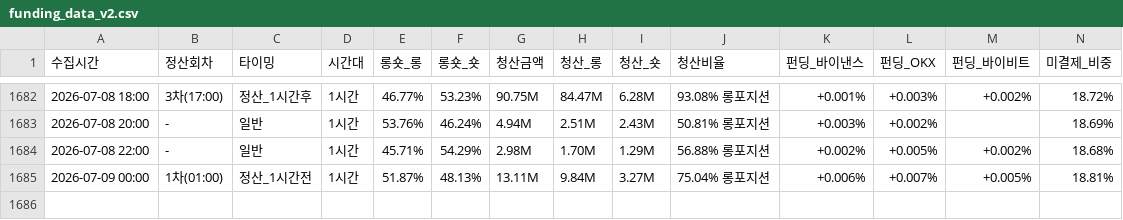
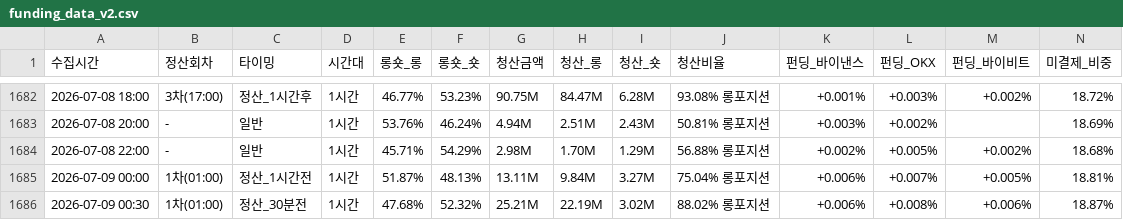
Before and after one commit to morustudio/coinness-dashboard, a CSV file: funding_data_v2.csv, drawn as a sheet; only a part is shown, gaps mark what is left out; rows hold the shown columns only; the diff names each change by its address in the sheet, - before the commit and + after, or states it on an @@ line.

Commit message:
data: 2026-07-09 00:30

```diff
--- a/funding_data_v2.csv
+++ b/funding_data_v2.csv
+row 1686: 2026-07-09 00:30 | 1차(01:00) | 정산_30분전 | 1시간 | 47.68% | 52.32% | 25.21M | 22.19M | 3.02M | 88.02% 롱포지션 | +0.006% | +0.008% | +0.006% | 18.87%
```
